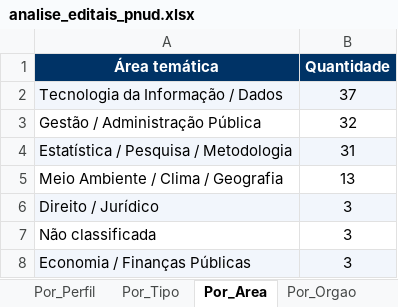
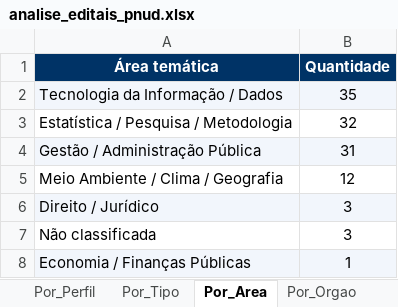
Before and after one commit to jorgel-mendes/analise-editais, an Excel workbook: analise_editais_pnud.xlsx, sheet Por_Area, drawn as a sheet; values as stored, in another font and other column widths than the file's, no borders; removed rows and columns are numbered as before the commit, all else as after; the diff names each change by its address in the sheet, - before the commit and + after, or states it on an @@ line.

```diff
--- a/analise_editais_pnud.xlsx (sheet Por_Area)
+++ b/analise_editais_pnud.xlsx (sheet Por_Area)
-B2 (Quantidade): 37
+B2 (Quantidade): 35
-row 3: Gestão / Administração Pública | 32
-A3:B3 fill: #F2F6FC
+A3:B3 fill: none
-B3 (Quantidade): 31
+B3 (Quantidade): 32
+row 4: Gestão / Administração Pública | 31
-B5 (Quantidade): 13
+B5 (Quantidade): 12
-B8 (Quantidade): 3
+B8 (Quantidade): 1
```
Also changed, not shown: sheet Editais, sheet Resumo, sheet Perfis, sheet Por_Tipo, sheet Por_Fonte, sheet Por_Perfil, 1 more sheet, 6 other files.
